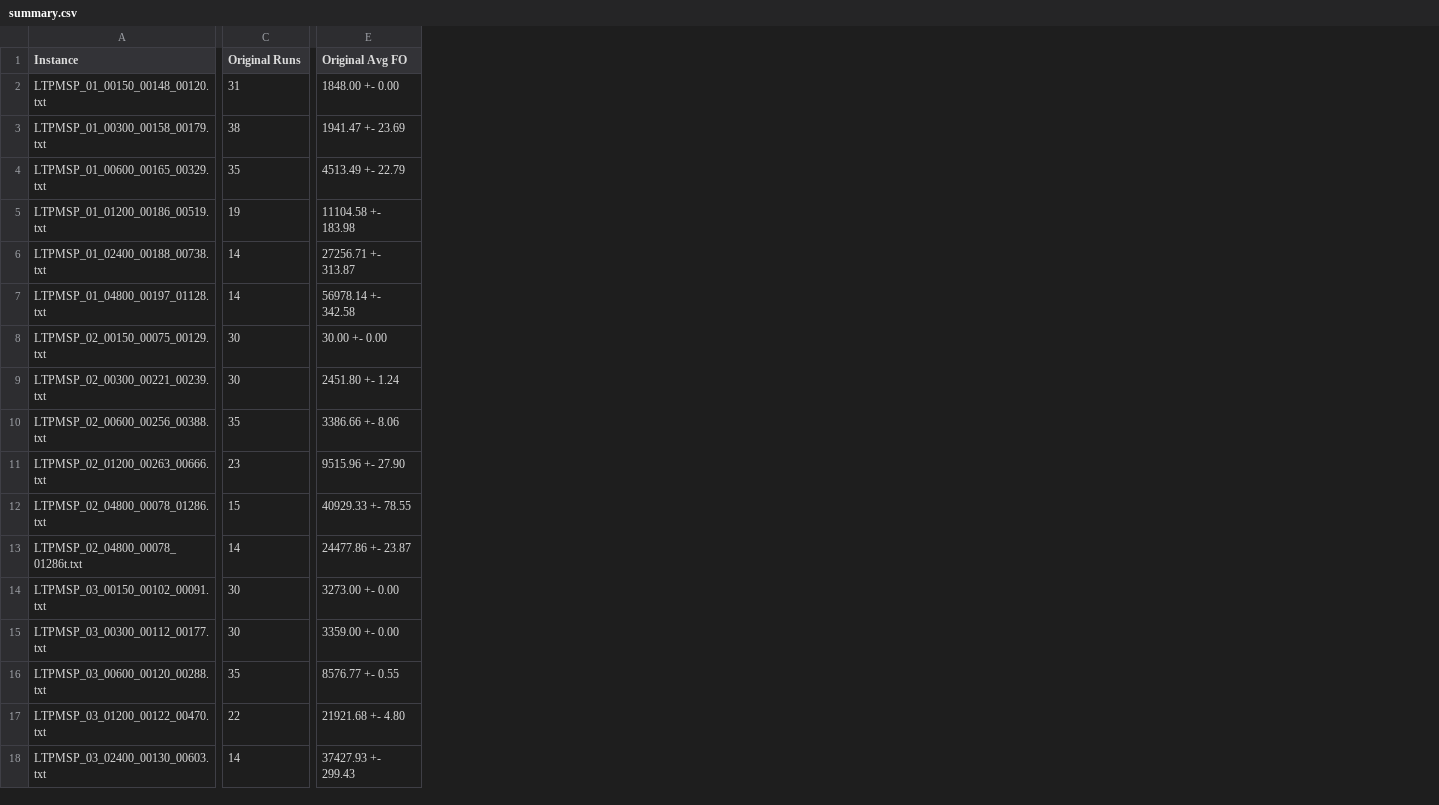
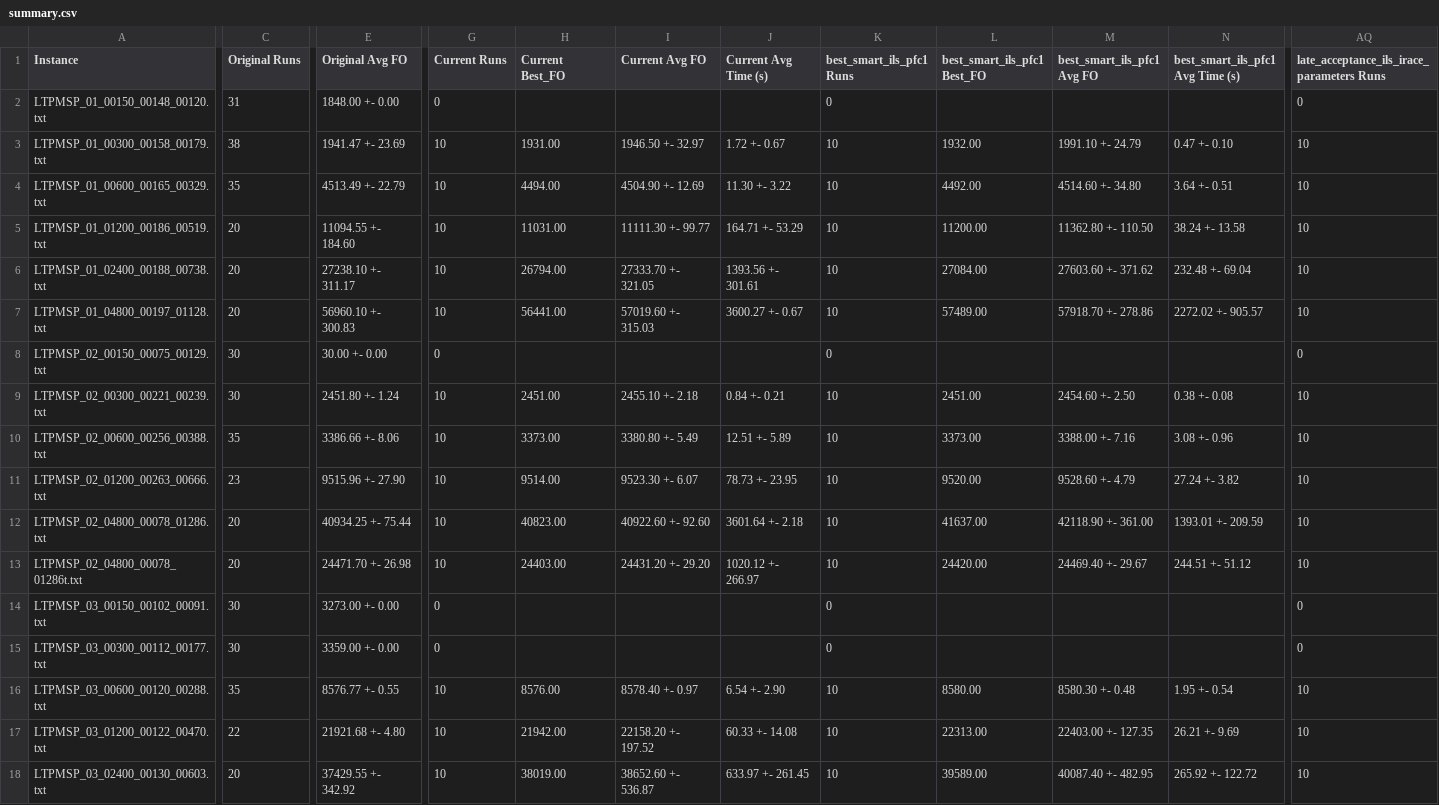
Before and after one commit to Getulio-Mendes/LTPMSP, a CSV file: summary.csv, drawn as a sheet; only a part is shown, gaps mark what is left out; the diff covers the shown part only; the diff names each change by its address in the sheet, - before the commit and + after, or states it on an @@ line.

Commit message:
vnd smartIls 2opt_swap

```diff
--- a/summary.csv
+++ b/summary.csv
+column G (Current Runs), rows 2-18: 0 | 10 | 10 | 10 | 10 | 10 | 0 | 10 | 10 | 10 | 10 | 10 | 0 | 0 | 10 | 10 | 10
+column H (Current Best_FO), rows 3-18: 1931.00 | 4494.00 | 11031.00 | 26794.00 | 56441.00 |  | 2451.00 | 3373.00 | 9514.00 | 40823.00 | 24403.00 |  |  | 8576.00 | 21942.00 | 38019.00
+column I (Current Avg FO), rows 3-18: 1946.50 +- 32.97 | 4504.90 +- 12.69 | 11111.30 +- 99.77 | 27333.70 +- 321.05 | 57019.60 +- 315.03 |  | 2455.10 +- 2.18 | 3380.80 +- 5.49 | 9523.30 +- 6.07 | 40922.60 +- 92.60 | 24431.20 +- 29.20 |  |  | 8578.40 +- 0.97 | 22158.20 +- 197.52 | 38652.60 +- 536.87
+column J (Current Avg Time (s)), rows 3-18: 1.72 +- 0.67 | 11.30 +- 3.22 | 164.71 +- 53.29 | 1393.56 +- 301.61 | 3600.27 +- 0.67 |  | 0.84 +- 0.21 | 12.51 +- 5.89 | 78.73 +- 23.95 | 3601.64 +- 2.18 | 1020.12 +- 266.97 |  |  | 6.54 +- 2.90 | 60.33 +- 14.08 | 633.97 +- 261.45
+column K (best_smart_ils_pfc1 Runs), rows 2-18: 0 | 10 | 10 | 10 | 10 | 10 | 0 | 10 | 10 | 10 | 10 | 10 | 0 | 0 | 10 | 10 | 10
+column L (best_smart_ils_pfc1 Best_FO), rows 3-18: 1932.00 | 4492.00 | 11200.00 | 27084.00 | 57489.00 |  | 2451.00 | 3373.00 | 9520.00 | 41637.00 | 24420.00 |  |  | 8580.00 | 22313.00 | 39589.00
+column M (best_smart_ils_pfc1 Avg FO), rows 3-18: 1991.10 +- 24.79 | 4514.60 +- 34.80 | 11362.80 +- 110.50 | 27603.60 +- 371.62 | 57918.70 +- 278.86 |  | 2454.60 +- 2.50 | 3388.00 +- 7.16 | 9528.60 +- 4.79 | 42118.90 +- 361.00 | 24469.40 +- 29.67 |  |  | 8580.30 +- 0.48 | 22403.00 +- 127.35 | 40087.40 +- 482.95
+column N (best_smart_ils_pfc1 Avg Time (s)), rows 3-18: 0.47 +- 0.10 | 3.64 +- 0.51 | 38.24 +- 13.58 | 232.48 +- 69.04 | 2272.02 +- 905.57 |  | 0.38 +- 0.08 | 3.08 +- 0.96 | 27.24 +- 3.82 | 1393.01 +- 209.59 | 244.51 +- 51.12 |  |  | 1.95 +- 0.54 | 26.21 +- 9.69 | 265.92 +- 122.72
+column AQ, rows 1-18: late_acceptance_ils_irace_parameters Runs | 0 | 10 | 10 | 10 | 10 | 10 | 0 | 10 | 10 | 10 | 10 | 10 | 0 | 0 | 10 | 10 | 10
-C5 (Original Runs): 19
+C5 (Original Runs): 20
-E5 (Original Avg FO): 11104.58 +- 183.98
+E5 (Original Avg FO): 11094.55 +- 184.60
-C6:C7 (Original Runs): 14
+C6:C7 (Original Runs): 20
-E6 (Original Avg FO): 27256.71 +- 313.87
+E6 (Original Avg FO): 27238.10 +- 311.17
-E7 (Original Avg FO): 56978.14 +- 342.58
+E7 (Original Avg FO): 56960.10 +- 300.83
-C12 (Original Runs): 15
+C12 (Original Runs): 20
-E12 (Original Avg FO): 40929.33 +- 78.55
+E12 (Original Avg FO): 40934.25 +- 75.44
-C13 (Original Runs): 14
+C13 (Original Runs): 20
-E13 (Original Avg FO): 24477.86 +- 23.87
+E13 (Original Avg FO): 24471.70 +- 26.98
-C18 (Original Runs): 14
+C18 (Original Runs): 20
-E18 (Original Avg FO): 37427.93 +- 299.43
+E18 (Original Avg FO): 37429.55 +- 342.92
```
Also changed, not shown: 1 added row, 3 added columns and 52 edited cells elsewhere in this file, relatorio_10.csv, 56 other files.
